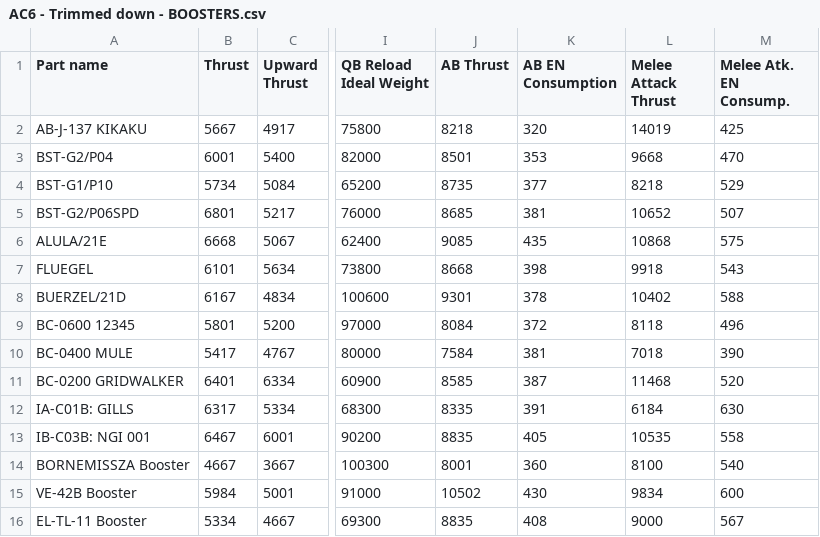
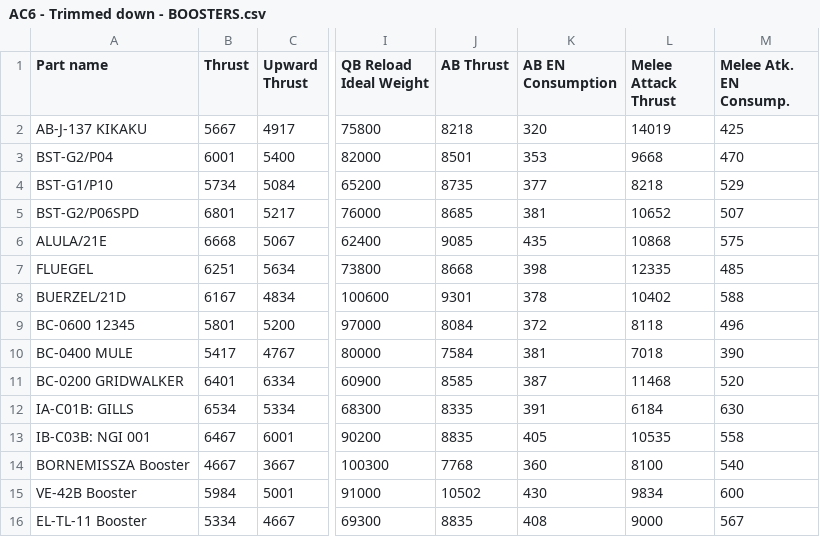
Before and after one commit to amn-79/ac6_optimiser, a CSV file: AC6 - Trimmed down - BOOSTERS.csv, drawn as a sheet; only a part is shown, gaps mark what is left out; the diff names each change by its address in the sheet, - before the commit and + after, or states it on an @@ line.

```diff
--- a/AC6 - Trimmed down - BOOSTERS.csv
+++ b/AC6 - Trimmed down - BOOSTERS.csv
-B7 (Thrust): 6101
+B7 (Thrust): 6251
-L7 (Melee Attack Thrust): 9918
+L7 (Melee Attack Thrust): 12335
-M7 (Melee Atk. EN Consump.): 543
+M7 (Melee Atk. EN Consump.): 485
-B12 (Thrust): 6317
+B12 (Thrust): 6534
-J14 (AB Thrust): 8001
+J14 (AB Thrust): 7768
```
Also changed, not shown: AC6 - Trimmed down - ARM WEAPONS.csv, AC6 - Trimmed down - BACK WEAPONS.csv, 5 other files.
